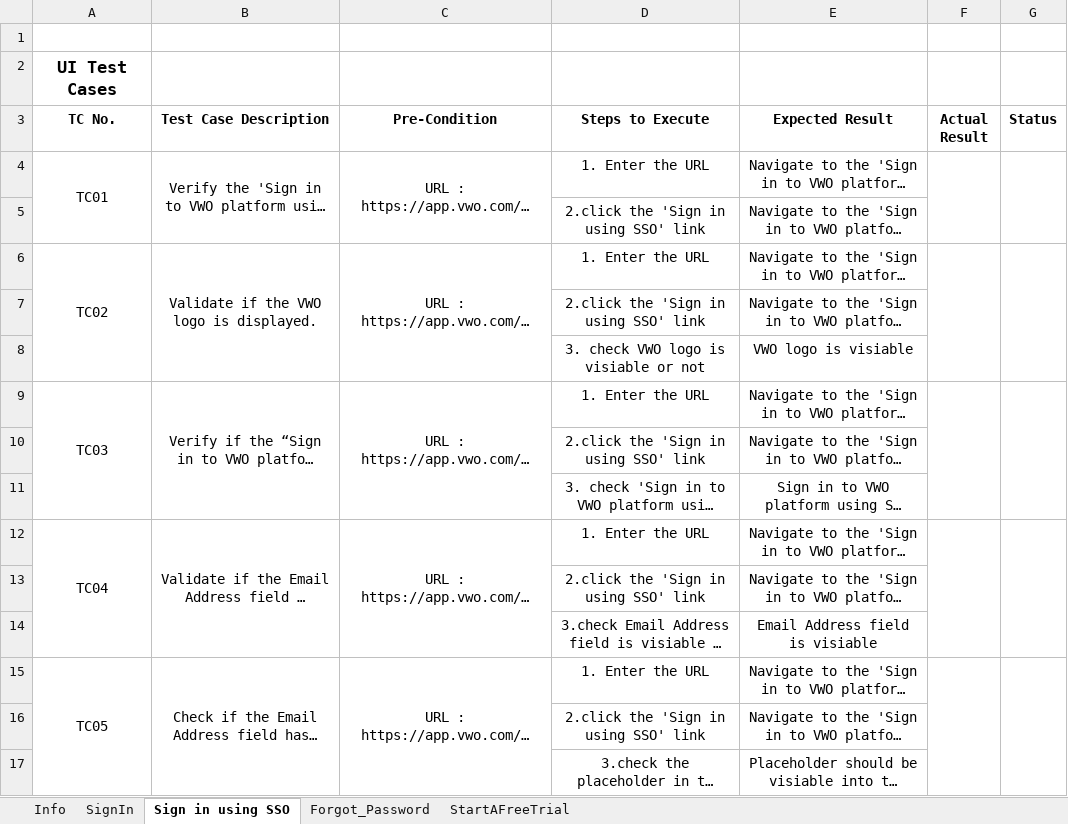
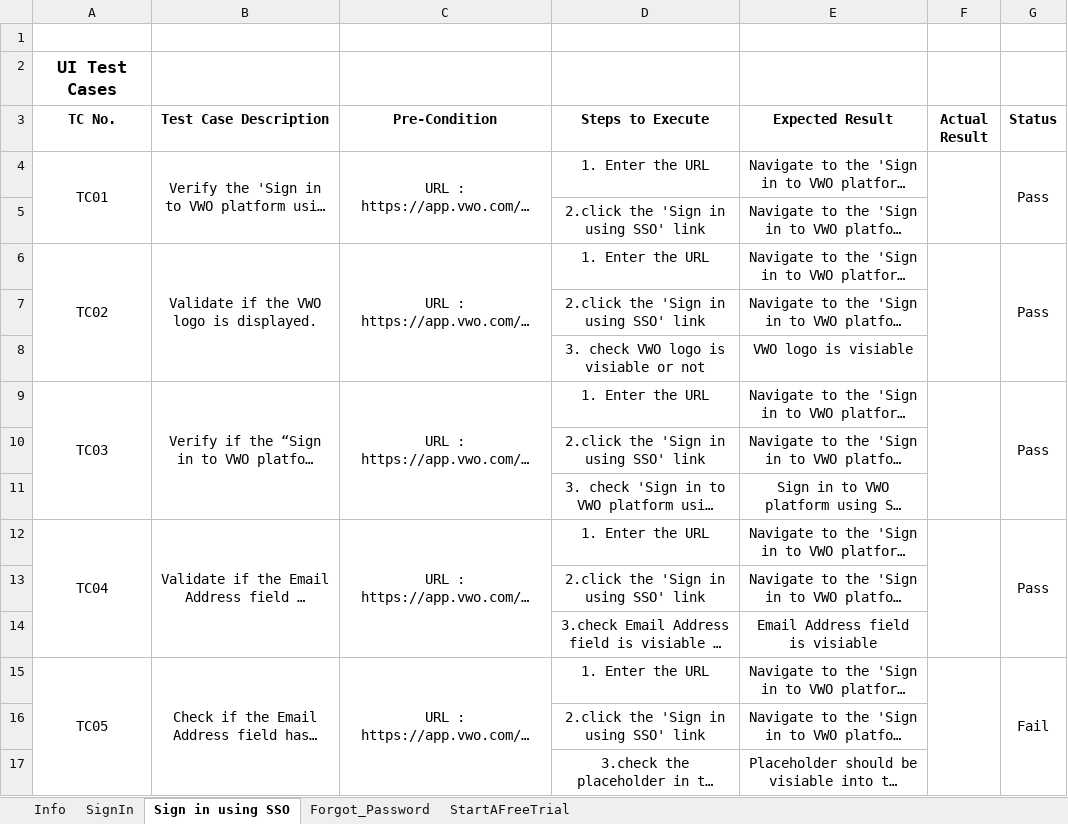
Before and after one commit to nagashreenaik04/Manual-Testing-Projects, an Excel workbook: VWO_Project/TestCases - Execution.xlsx, sheet Sign in using SSO, drawn as a sheet; only a part is shown; long unchanged cells end in …; values as stored, in another font and other column widths than the file's, no borders; the diff covers the shown part only; the diff names each change by its address in the sheet, - before the commit and + after, or states it on an @@ line.

```diff
--- a/VWO_Project/TestCases - Execution.xlsx (sheet Sign in using SSO)
+++ b/VWO_Project/TestCases - Execution.xlsx (sheet Sign in using SSO)
-G4 (Status): (empty)
+G4 (Status): Pass
-G6 (Status): (empty)
+G6 (Status): Pass
-G9 (Status): (empty)
+G9 (Status): Pass
-G12 (Status): (empty)
+G12 (Status): Pass
-G15 (Status): (empty)
+G15 (Status): Fail
```
Also changed, not shown: 58 edited cells elsewhere in this sheet, sheet SignIn, sheet Info, sheet Forgot_Password, sheet StartAFreeTrial, VWO_Project/Defect_sheet.xlsx, 2 other files.
